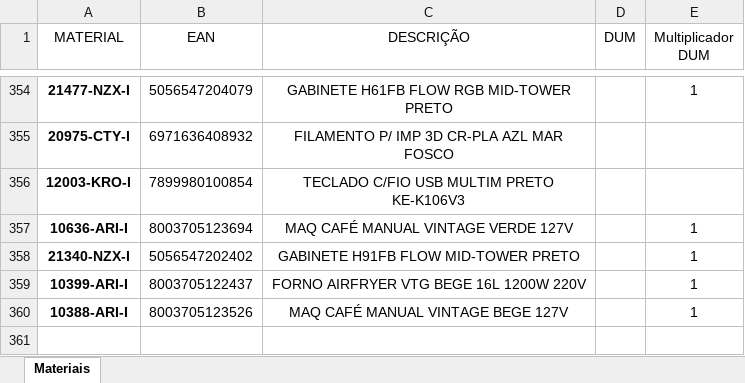
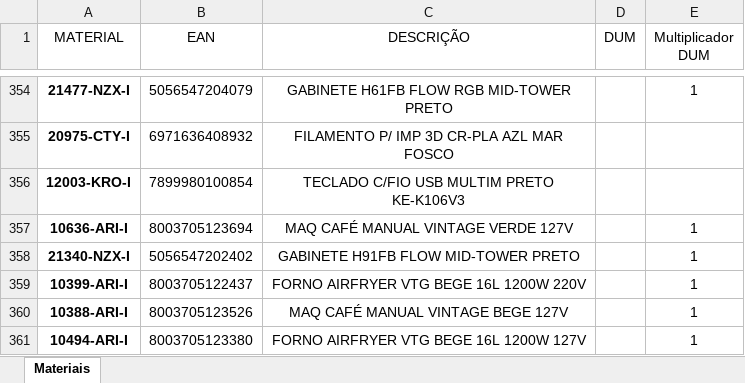
Before and after one commit to pontesasp/conferencia-dados, an Excel workbook: Materiais.xlsx, sheet Materiais, drawn as a sheet; only a part is shown, gaps mark what is left out; values as stored, in another font and other column widths than the file's, no borders; the diff names each change by its address in the sheet, - before the commit and + after, or states it on an @@ line.

Commit message:
Add files via upload
atualizar Materiais

```diff
--- a/Materiais.xlsx (sheet Materiais)
+++ b/Materiais.xlsx (sheet Materiais)
+row 361: 10494-ARI-I | 8003705123380 | FORNO AIRFRYER VTG BEGE 16L 1200W 127V |  | 1
```
